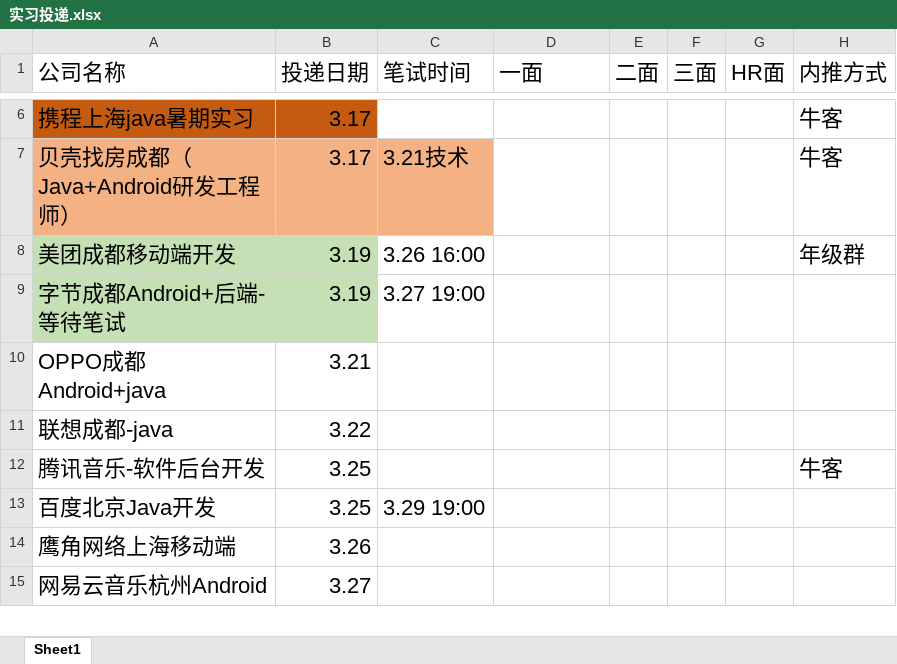
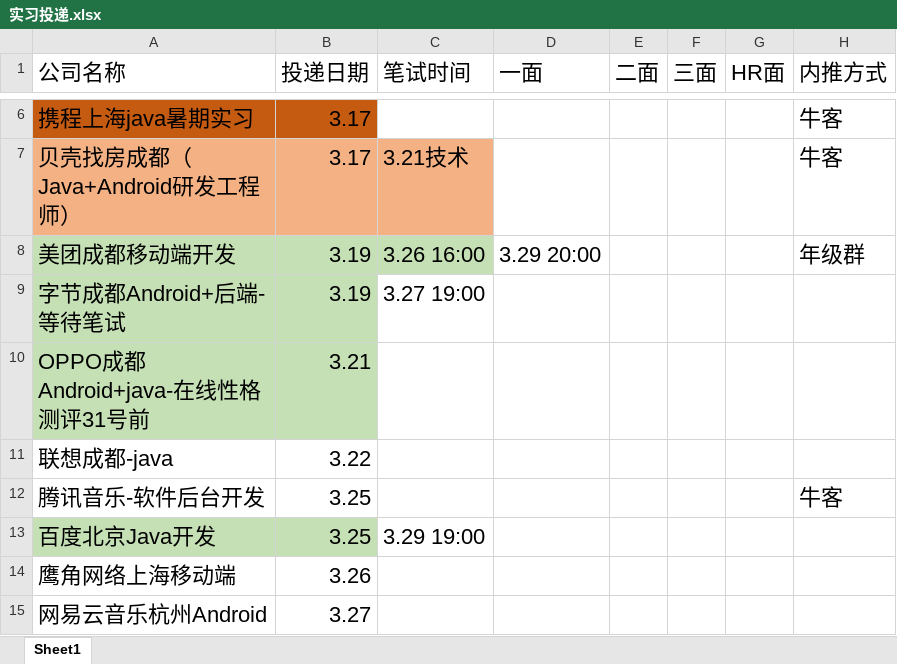
Before and after one commit to 541056967/WorkPrepare, an Excel workbook: 实习投递.xlsx, sheet Sheet1, drawn as a sheet; only a part is shown, gaps mark what is left out; values as stored, in another font and other column widths than the file's, no borders; the diff names each change by its address in the sheet, - before the commit and + after, or states it on an @@ line.

```diff
--- a/实习投递.xlsx (sheet Sheet1)
+++ b/实习投递.xlsx (sheet Sheet1)
-C8 fill: none
+C8 fill: #C5E0B4
-D8 (一面): (empty)
+D8 (一面): 3.29 20:00
-A10 (公司名称): OPPO成都Android+java
+A10 (公司名称): OPPO成都Android+java-在线性格测评31号前
-A10:B10 fill: none
+A10:B10 fill: #C5E0B4
-A13:B13 fill: none
+A13:B13 fill: #C5E0B4
```
Also changed, not shown: 4 other files.
